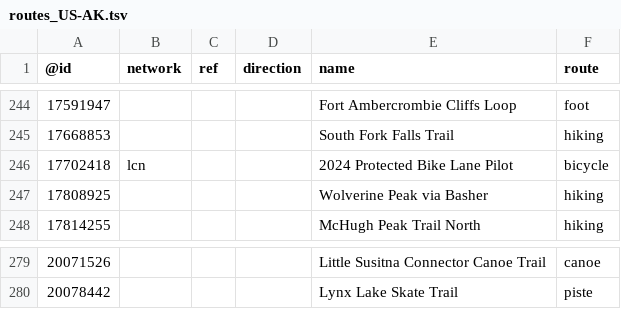
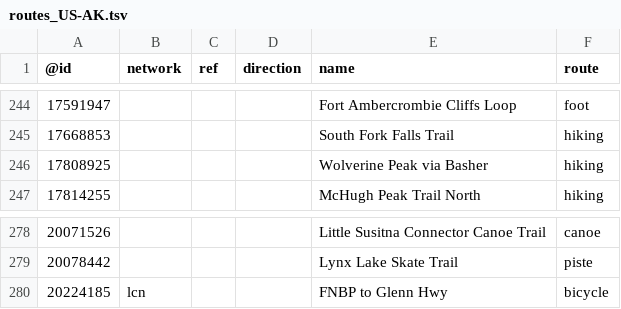
Before and after one commit to nickrsan/osm-us-route-relation-changes, a TSV file: tsv/routes_US-AK.tsv, drawn as a sheet; only a part is shown, gaps mark what is left out.

```diff
--- a/tsv/routes_US-AK.tsv
+++ b/tsv/routes_US-AK.tsv
@@ -245,3 +245,2 @@
 17668853				South Fork Falls Trail	hiking
-17702418	lcn			2024 Protected Bike Lane Pilot	bicycle
 17808925				Wolverine Peak via Basher	hiking
@@ -280 +279,2 @@
 20078442				Lynx Lake Skate Trail	piste
+20224185	lcn			FNBP to Glenn Hwy	bicycle
```
Also changed, not shown: tsv/routes_US-KS.tsv, tsv/routes_US-MO.tsv, 1 other file.
